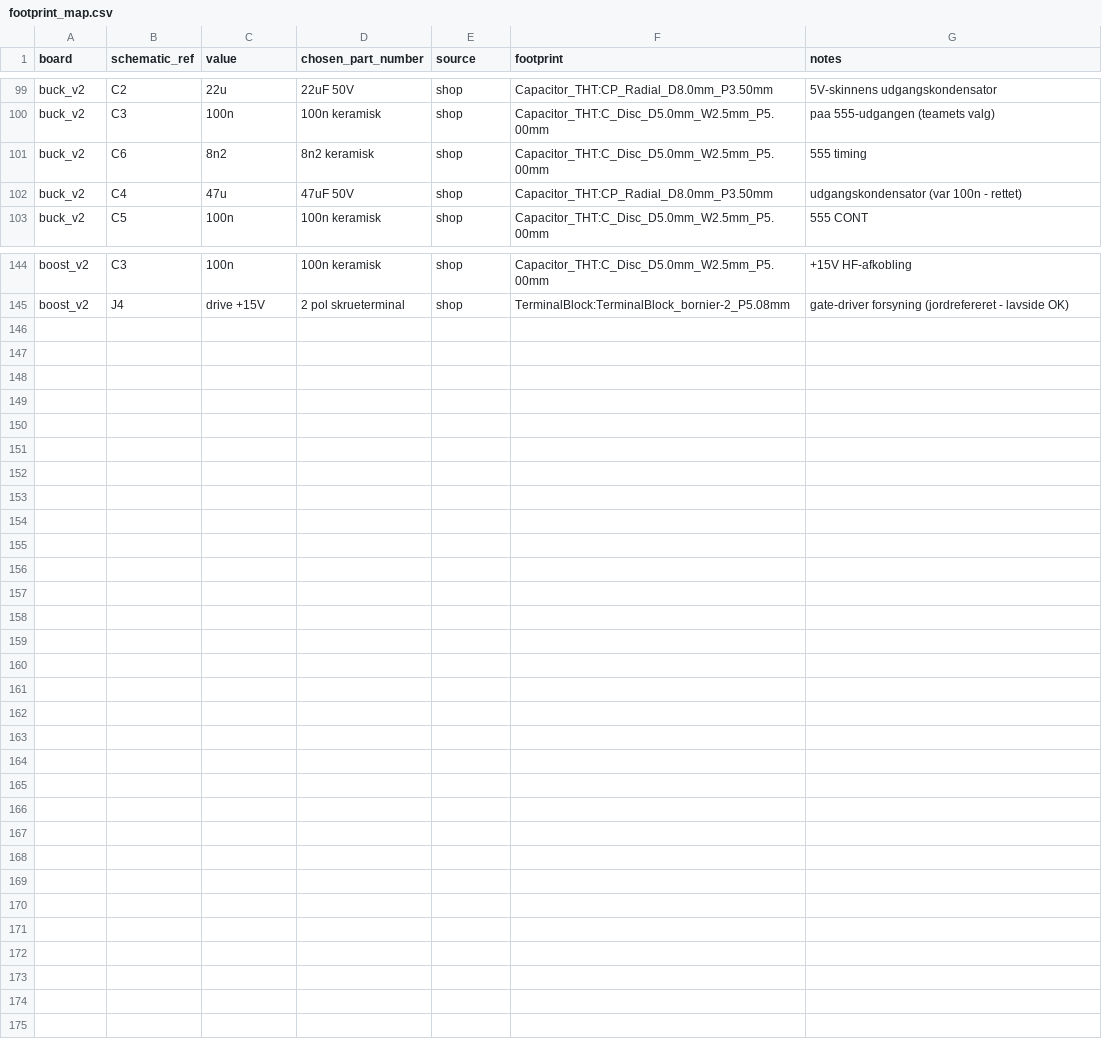
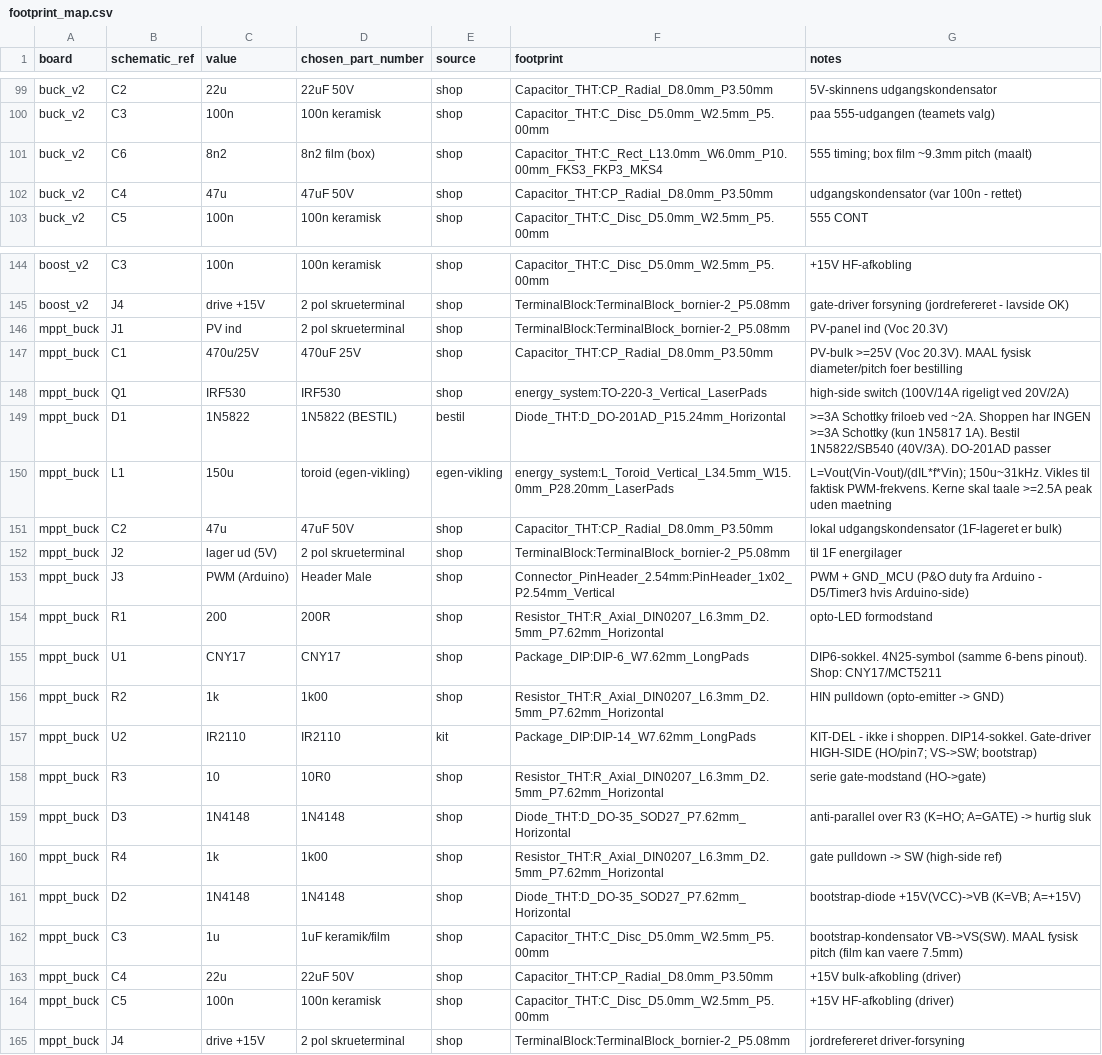
Before and after one commit to MadsRudolph/62768-energy-system, a CSV file: hardware/kicad/bom/footprint_map.csv, drawn as a sheet; only a part is shown, gaps mark what is left out.

Commit message:
Buck_v2 routet + MPPT-buck board + audit/handoff
- buck_v2: enkeltsidet route faerdig (0 uroutede, 0 vias, 8 traadbroer);
  C6 8n2 box-footprint; faerdige laser-DXF; placerings-SVG matcher boardet
- mppt_buck: ny switching-buck til MPPT (PV ~17.6V -> 5V lager, IR2110
  high-side, Arduino P&O) - board, generator (build_mppt_buck.py), produktion
- BOM/footprint_map + PCB_RESULTS opdateret
- AUDIT (buck/boost IR2110) + HANDOFF (mppt buck) dokumenter

```diff
--- a/hardware/kicad/bom/footprint_map.csv
+++ b/hardware/kicad/bom/footprint_map.csv
@@ -100,3 +100,3 @@ buck_v2,C2,22u,22uF 50V,shop,Capacitor_THT:CP_Radial_D8.0mm_P3.50mm,5V-skinnens
 buck_v2,C3,100n,100n keramisk,shop,Capacitor_THT:C_Disc_D5.0mm_W2.5mm_P5.00mm,paa 555-udgangen (teamets valg)
-buck_v2,C6,8n2,8n2 keramisk,shop,Capacitor_THT:C_Disc_D5.0mm_W2.5mm_P5.00mm,555 timing
+buck_v2,C6,8n2,8n2 film (box),shop,Capacitor_THT:C_Rect_L13.0mm_W6.0mm_P10.00mm_FKS3_FKP3_MKS4,555 timing; box film ~9.3mm pitch (maalt)
 buck_v2,C4,47u,47uF 50V,shop,Capacitor_THT:CP_Radial_D8.0mm_P3.50mm,udgangskondensator (var 100n - rettet)
@@ -145 +145,21 @@ boost_v2,C3,100n,100n keramisk,shop,Capacitor_THT:C_Disc_D5.0mm_W2.5mm_P5.00mm,+
 boost_v2,J4,drive +15V,2 pol skrueterminal,shop,TerminalBlock:TerminalBlock_bornier-2_P5.08mm,gate-driver forsyning (jordrefereret - lavside OK)
+mppt_buck,J1,PV ind,2 pol skrueterminal,shop,TerminalBlock:TerminalBlock_bornier-2_P5.08mm,PV-panel ind (Voc 20.3V)
+mppt_buck,C1,470u/25V,470uF 25V,shop,Capacitor_THT:CP_Radial_D8.0mm_P3.50mm,PV-bulk >=25V (Voc 20.3V). MAAL fysisk diameter/pitch foer bestilling
+mppt_buck,Q1,IRF530,IRF530,shop,energy_system:TO-220-3_Vertical_LaserPads,high-side switch (100V/14A rigeligt ved 20V/2A)
+mppt_buck,D1,1N5822,1N5822 (BESTIL),bestil,Diode_THT:D_DO-201AD_P15.24mm_Horizontal,>=3A Schottky friloeb ved ~2A. Shoppen har INGEN >=3A Schottky (kun 1N5817 1A). Bestil 1N5822/SB540 (40V/3A). DO-201AD passer
+mppt_buck,L1,150u,toroid (egen-vikling),egen-vikling,energy_system:L_Toroid_Vertical_L34.5mm_W15.0mm_P28.20mm_LaserPads,L=Vout(Vin-Vout)/(dIL*f*Vin); 150u~31kHz. Vikles til faktisk PWM-frekvens. Kerne skal taale >=2.5A peak uden maetning
+mppt_buck,C2,47u,47uF 50V,shop,Capacitor_THT:CP_Radial_D8.0mm_P3.50mm,lokal udgangskondensator (1F-lageret er bulk)
+mppt_buck,J2,lager ud (5V),2 pol skrueterminal,shop,TerminalBlock:TerminalBlock_bornier-2_P5.08mm,til 1F energilager
+mppt_buck,J3,PWM (Arduino),Header Male,shop,Connector_PinHeader_2.54mm:PinHeader_1x02_P2.54mm_Vertical,PWM + GND_MCU (P&O duty fra Arduino - D5/Timer3 hvis Arduino-side)
+mppt_buck,R1,200,200R,shop,Resistor_THT:R_Axial_DIN0207_L6.3mm_D2.5mm_P7.62mm_Horizontal,opto-LED formodstand
+mppt_buck,U1,CNY17,CNY17,shop,Package_DIP:DIP-6_W7.62mm_LongPads,DIP6-sokkel. 4N25-symbol (samme 6-bens pinout). Shop: CNY17/MCT5211
+mppt_buck,R2,1k,1k00,shop,Resistor_THT:R_Axial_DIN0207_L6.3mm_D2.5mm_P7.62mm_Horizontal,HIN pulldown (opto-emitter -> GND)
+mppt_buck,U2,IR2110,IR2110,kit,Package_DIP:DIP-14_W7.62mm_LongPads,KIT-DEL - ikke i shoppen. DIP14-sokkel. Gate-driver HIGH-SIDE (HO/pin7; VS->SW; bootstrap)
+mppt_buck,R3,10,10R0,shop,Resistor_THT:R_Axial_DIN0207_L6.3mm_D2.5mm_P7.62mm_Horizontal,serie gate-modstand (HO->gate)
+mppt_buck,D3,1N4148,1N4148,shop,Diode_THT:D_DO-35_SOD27_P7.62mm_Horizontal,anti-parallel over R3 (K=HO; A=GATE) -> hurtig sluk
+mppt_buck,R4,1k,1k00,shop,Resistor_THT:R_Axial_DIN0207_L6.3mm_D2.5mm_P7.62mm_Horizontal,gate pulldown -> SW (high-side ref)
+mppt_buck,D2,1N4148,1N4148,shop,Diode_THT:D_DO-35_SOD27_P7.62mm_Horizontal,bootstrap-diode +15V(VCC)->VB (K=VB; A=+15V)
+mppt_buck,C3,1u,1uF keramik/film,shop,Capacitor_THT:C_Disc_D5.0mm_W2.5mm_P5.00mm,bootstrap-kondensator VB->VS(SW). MAAL fysisk pitch (film kan vaere 7.5mm)
+mppt_buck,C4,22u,22uF 50V,shop,Capacitor_THT:CP_Radial_D8.0mm_P3.50mm,+15V bulk-afkobling (driver)
+mppt_buck,C5,100n,100n keramisk,shop,Capacitor_THT:C_Disc_D5.0mm_W2.5mm_P5.00mm,+15V HF-afkobling (driver)
+mppt_buck,J4,drive +15V,2 pol skrueterminal,shop,TerminalBlock:TerminalBlock_bornier-2_P5.08mm,jordrefereret driver-forsyning
```
Also changed, not shown: 30 other files.
